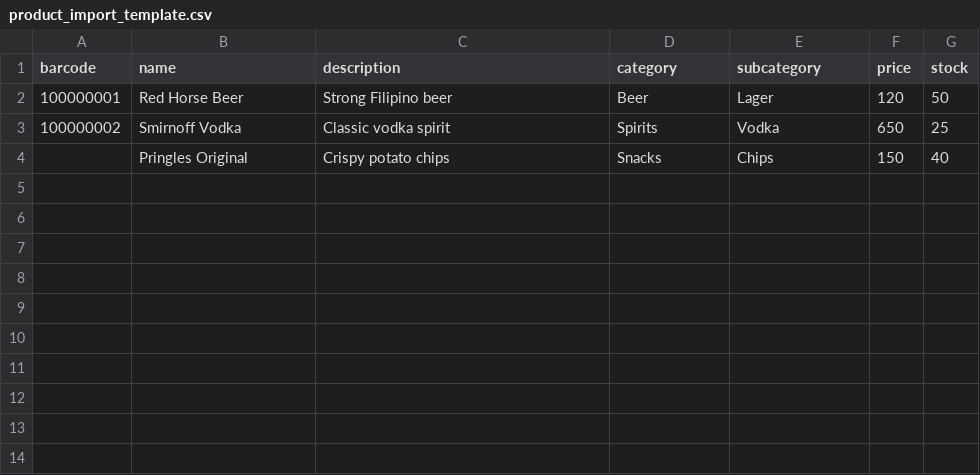
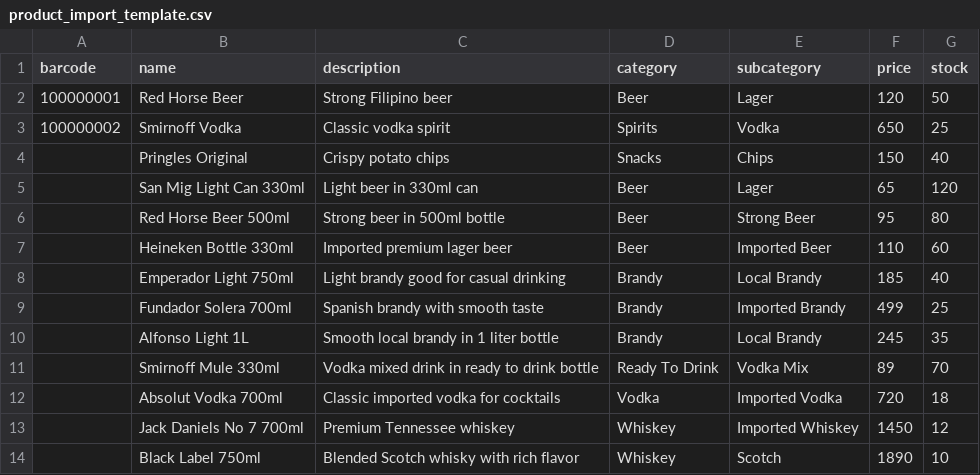
Before and after one commit to nadz2021/liquor-pos-system, a CSV file: public/assets/template/product_import_template.csv, drawn as a sheet.

Commit message:
add result after import

```diff
--- a/public/assets/template/product_import_template.csv
+++ b/public/assets/template/product_import_template.csv
@@ -4 +4,11 @@ barcode,name,description,category,subcategory,price,stock
 ,Pringles Original,Crispy potato chips,Snacks,Chips,150,40
+,San Mig Light Can 330ml,Light beer in 330ml can,Beer,Lager,65,120
+,Red Horse Beer 500ml,Strong beer in 500ml bottle,Beer,Strong Beer,95,80
+,Heineken Bottle 330ml,Imported premium lager beer,Beer,Imported Beer,110,60
+,Emperador Light 750ml,Light brandy good for casual drinking,Brandy,Local Brandy,185,40
+,Fundador Solera 700ml,Spanish brandy with smooth taste,Brandy,Imported Brandy,499,25
+,Alfonso Light 1L,Smooth local brandy in 1 liter bottle,Brandy,Local Brandy,245,35
+,Smirnoff Mule 330ml,Vodka mixed drink in ready to drink bottle,Ready To Drink,Vodka Mix,89,70
+,Absolut Vodka 700ml,Classic imported vodka for cocktails,Vodka,Imported Vodka,720,18
+,Jack Daniels No 7 700ml,Premium Tennessee whiskey,Whiskey,Imported Whiskey,1450,12
+,Black Label 750ml,Blended Scotch whisky with rich flavor,Whiskey,Scotch,1890,10
```
Also changed, not shown: 5 other files.
